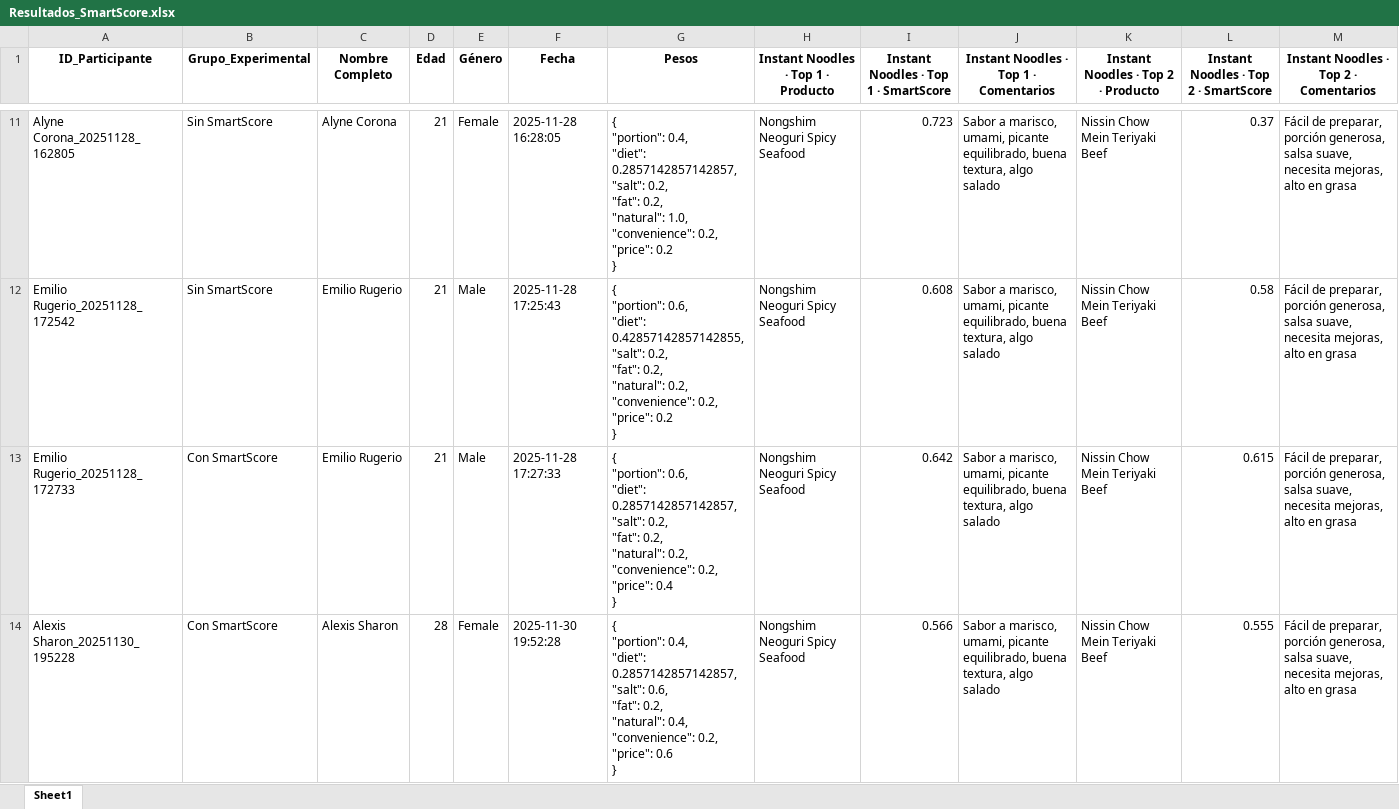
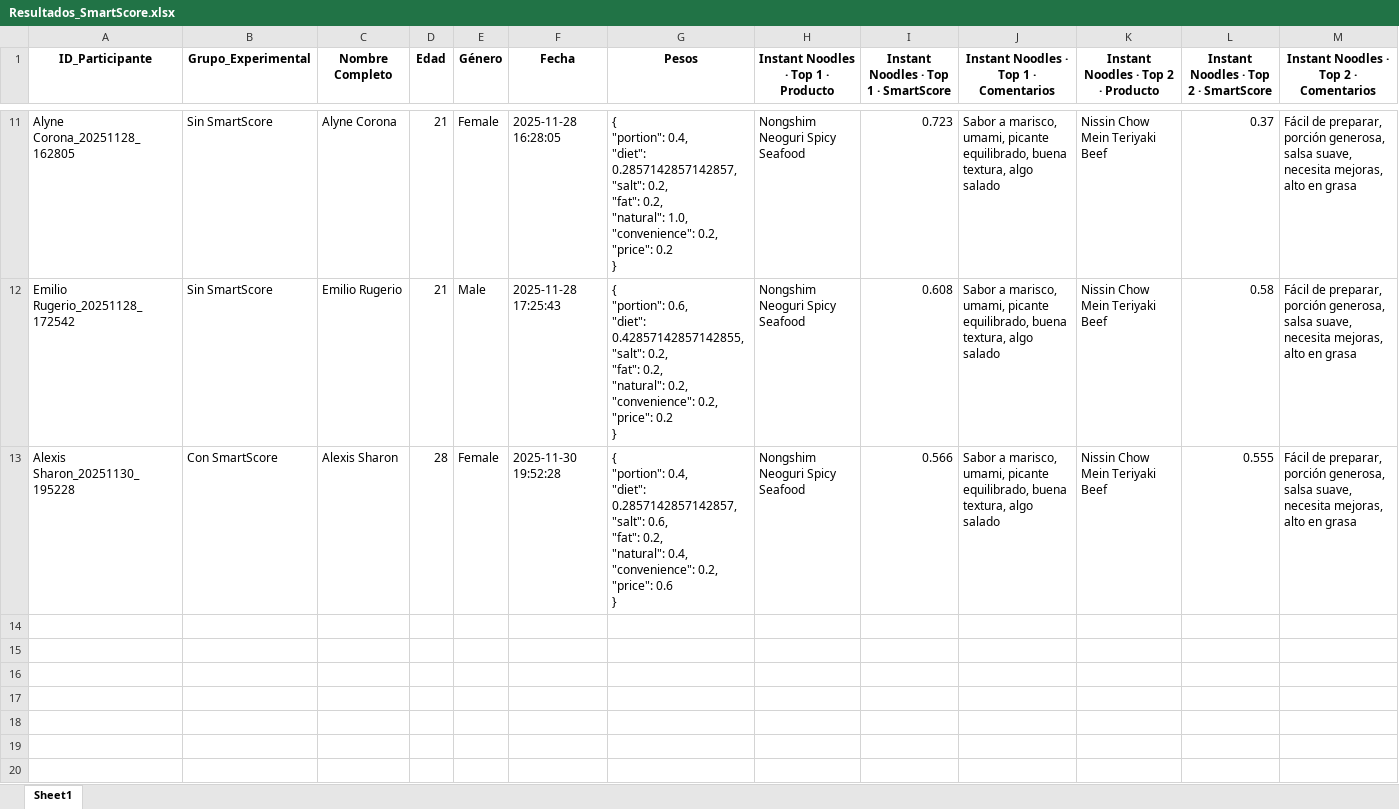
Before and after one commit to SChavavt/app_Estancia, an Excel workbook: Resultados_SmartScore.xlsx, sheet Sheet1, drawn as a sheet; only a part is shown, gaps mark what is left out; values as stored, in another font and other column widths than the file's, no borders; rows hold the shown columns only; ↵ is a line break in a cell; the diff names each change by its address in the sheet, - before the commit and + after, or states it on an @@ line.

Commit message:
Elimina participante desde panel de administración

```diff
--- a/Resultados_SmartScore.xlsx (sheet Sheet1)
+++ b/Resultados_SmartScore.xlsx (sheet Sheet1)
-row 13: Emilio Rugerio_20251128_172733 | Con SmartScore | Emilio Rugerio | 21 | Male | 2025-11-28 17:27:33 | { ↵ "portion": 0.6, ↵ "diet": 0.2857142857142857, ↵ "salt": 0.2, ↵ "fat": 0.2, ↵ "natural": 0.2, ↵ "convenience": 0.2, ↵ "price": 0.4 ↵ } | Nongshim Neoguri Spicy Seafood | 0.642 | Sabor a marisco, umami, picante equilibrado, buena textura, algo salado | Nissin Chow Mein Teriyaki Beef | 0.615 | Fácil de preparar, porción generosa, salsa suave, necesita mejoras, alto en grasa
```
